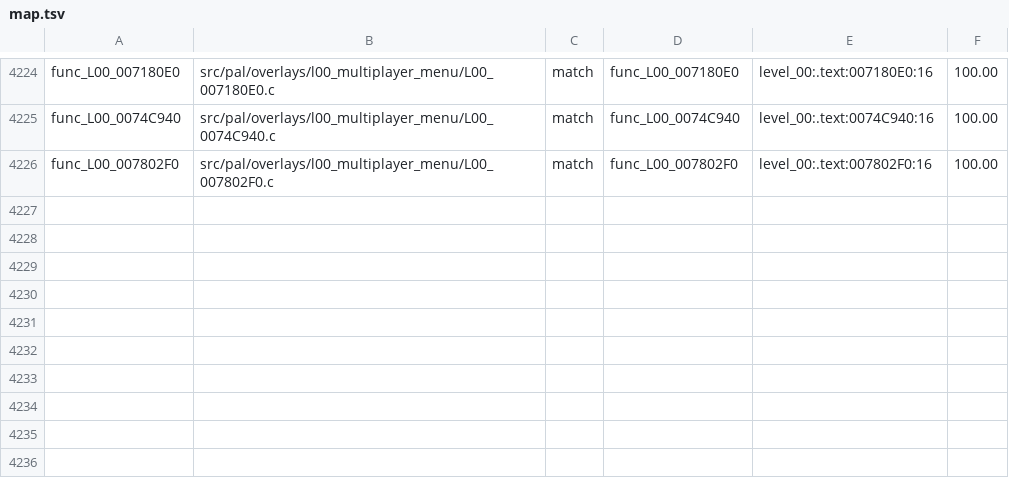
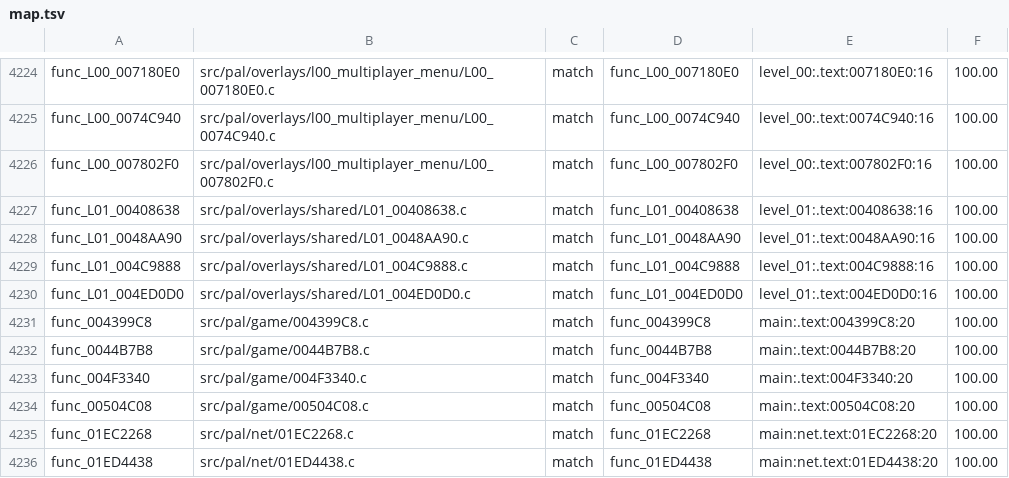
Before and after one commit to BlindFire1200/rac4-decomp, a TSV file: config/pal/map.tsv, drawn as a sheet; only a part is shown, gaps mark what is left out.

```diff
--- a/config/pal/map.tsv
+++ b/config/pal/map.tsv
@@ -4226 +4226,11 @@ func_L00_0074C940	src/pal/overlays/l00_multiplayer_menu/L00_0074C940.c	match	fun
 func_L00_007802F0	src/pal/overlays/l00_multiplayer_menu/L00_007802F0.c	match	func_L00_007802F0	level_00:.text:007802F0:16	100.00
+func_L01_00408638	src/pal/overlays/shared/L01_00408638.c	match	func_L01_00408638	level_01:.text:00408638:16	100.00
+func_L01_0048AA90	src/pal/overlays/shared/L01_0048AA90.c	match	func_L01_0048AA90	level_01:.text:0048AA90:16	100.00
+func_L01_004C9888	src/pal/overlays/shared/L01_004C9888.c	match	func_L01_004C9888	level_01:.text:004C9888:16	100.00
+func_L01_004ED0D0	src/pal/overlays/shared/L01_004ED0D0.c	match	func_L01_004ED0D0	level_01:.text:004ED0D0:16	100.00
+func_004399C8	src/pal/game/004399C8.c	match	func_004399C8	main:.text:004399C8:20	100.00
+func_0044B7B8	src/pal/game/0044B7B8.c	match	func_0044B7B8	main:.text:0044B7B8:20	100.00
+func_004F3340	src/pal/game/004F3340.c	match	func_004F3340	main:.text:004F3340:20	100.00
+func_00504C08	src/pal/game/00504C08.c	match	func_00504C08	main:.text:00504C08:20	100.00
+func_01EC2268	src/pal/net/01EC2268.c	match	func_01EC2268	main:net.text:01EC2268:20	100.00
+func_01ED4438	src/pal/net/01ED4438.c	match	func_01ED4438	main:net.text:01ED4438:20	100.00
```
Also changed, not shown: config/us/map.tsv, 12 other files.
